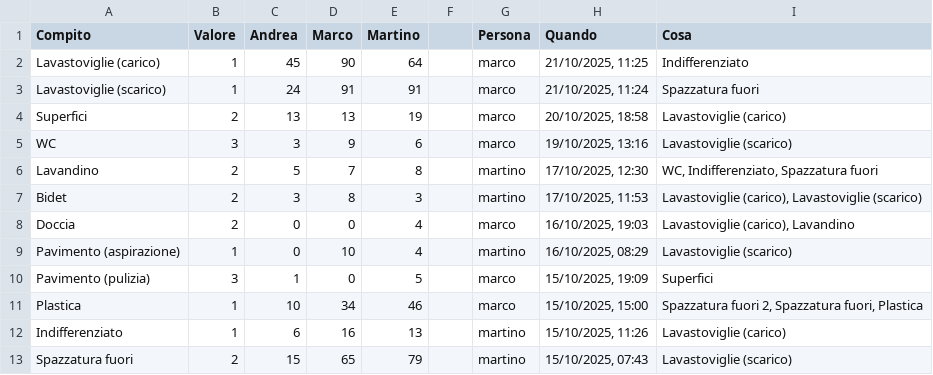
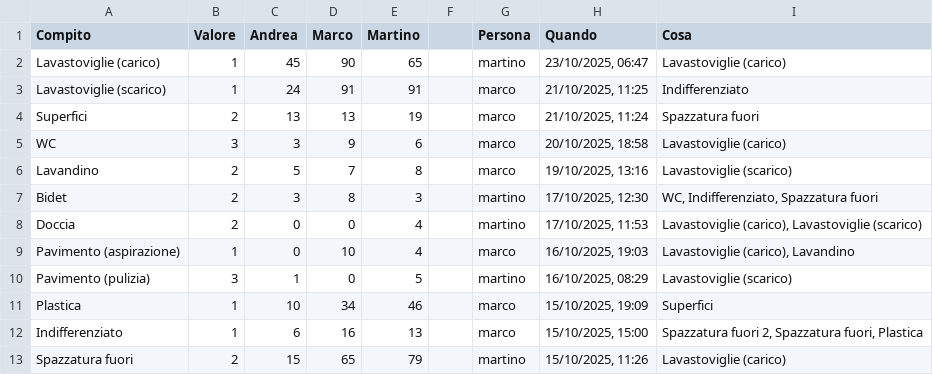
Before and after one commit to BertrandPouget/v0-litpi, a CSV file: data/chores.csv, drawn as a sheet; only a part is shown; the diff covers the shown part only.

Commit message:
Update chores for martino

```diff
--- a/data/chores.csv
+++ b/data/chores.csv
@@ -1,13 +1,13 @@
 Compito,Valore,Andrea,Marco,Martino,,Persona,Quando,Cosa
-Lavastoviglie (carico),1,45,90,64,,marco,"21/10/2025, 11:25",Indifferenziato
-Lavastoviglie (scarico),1,24,91,91,,marco,"21/10/2025, 11:24",Spazzatura fuori
-Superfici,2,13,13,19,,marco,"20/10/2025, 18:58",Lavastoviglie (carico)
-WC,3,3,9,6,,marco,"19/10/2025, 13:16",Lavastoviglie (scarico)
-Lavandino,2,5,7,8,,martino,"17/10/2025, 12:30","WC, Indifferenziato, Spazzatura fuori"
-Bidet,2,3,8,3,,martino,"17/10/2025, 11:53","Lavastoviglie (carico), Lavastoviglie (scarico)"
-Doccia,2,0,0,4,,marco,"16/10/2025, 19:03","Lavastoviglie (carico), Lavandino"
-Pavimento (aspirazione),1,0,10,4,,martino,"16/10/2025, 08:29",Lavastoviglie (scarico)
-Pavimento (pulizia),3,1,0,5,,marco,"15/10/2025, 19:09",Superfici
-Plastica,1,10,34,46,,marco,"15/10/2025, 15:00","Spazzatura fuori 2, Spazzatura fuori, Plastica"
-Indifferenziato,1,6,16,13,,martino,"15/10/2025, 11:26",Lavastoviglie (carico)
-Spazzatura fuori,2,15,65,79,,martino,"15/10/2025, 07:43",Lavastoviglie (scarico)
+Lavastoviglie (carico),1,45,90,65,,martino,"23/10/2025, 06:47",Lavastoviglie (carico)
+Lavastoviglie (scarico),1,24,91,91,,marco,"21/10/2025, 11:25",Indifferenziato
+Superfici,2,13,13,19,,marco,"21/10/2025, 11:24",Spazzatura fuori
+WC,3,3,9,6,,marco,"20/10/2025, 18:58",Lavastoviglie (carico)
+Lavandino,2,5,7,8,,marco,"19/10/2025, 13:16",Lavastoviglie (scarico)
+Bidet,2,3,8,3,,martino,"17/10/2025, 12:30","WC, Indifferenziato, Spazzatura fuori"
+Doccia,2,0,0,4,,martino,"17/10/2025, 11:53","Lavastoviglie (carico), Lavastoviglie (scarico)"
+Pavimento (aspirazione),1,0,10,4,,marco,"16/10/2025, 19:03","Lavastoviglie (carico), Lavandino"
+Pavimento (pulizia),3,1,0,5,,martino,"16/10/2025, 08:29",Lavastoviglie (scarico)
+Plastica,1,10,34,46,,marco,"15/10/2025, 19:09",Superfici
+Indifferenziato,1,6,16,13,,marco,"15/10/2025, 15:00","Spazzatura fuori 2, Spazzatura fuori, Plastica"
+Spazzatura fuori,2,15,65,79,,martino,"15/10/2025, 11:26",Lavastoviglie (carico)
```
Also changed, not shown: 1 added row and 7 edited cells elsewhere in this file.
